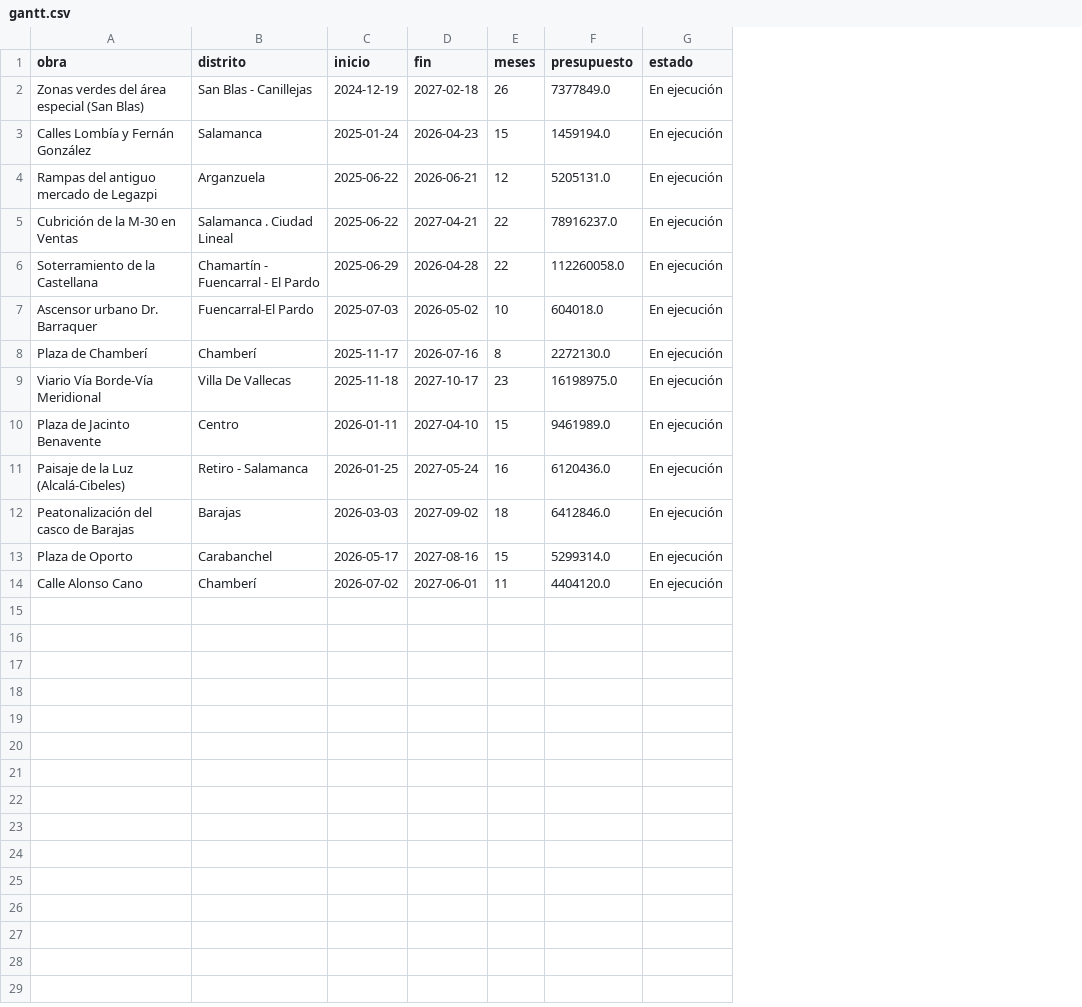
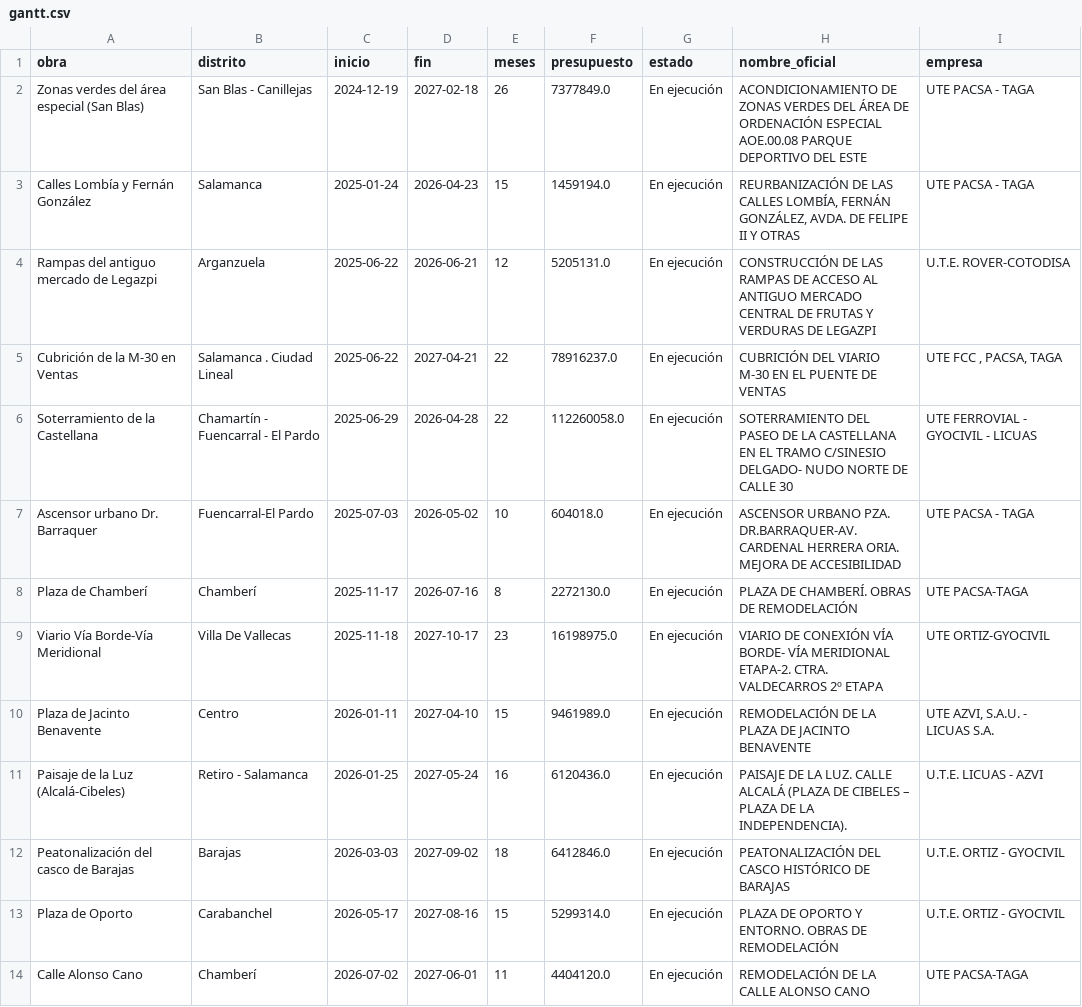
Before and after one commit to marcosmarsan2011-cloud/pec2-visualizacion-madrid, a CSV file: docs/data/gantt.csv, drawn as a sheet; the diff names each change by its address in the sheet, - before the commit and + after, or states it on an @@ line.

```diff
--- a/docs/data/gantt.csv
+++ b/docs/data/gantt.csv
+column H (nombre_oficial), rows 2-14: ACONDICIONAMIENTO DE ZONAS VERDES DEL ÁREA DE ORDENACIÓN ESPECIAL AOE.00.08 PARQUE DEPORTIVO DEL ESTE | REURBANIZACIÓN DE LAS CALLES LOMBÍA, FERNÁN GONZÁLEZ, AVDA. DE FELIPE II Y OTRAS | CONSTRUCCIÓN DE LAS RAMPAS DE ACCESO AL ANTIGUO MERCADO CENTRAL DE FRUTAS Y VERDURAS DE LEGAZPI | CUBRICIÓN DEL VIARIO M-30 EN EL PUENTE DE VENTAS | SOTERRAMIENTO DEL PASEO DE LA CASTELLANA EN EL TRAMO C/SINESIO DELGADO- NUDO NORTE DE CALLE 30 | ASCENSOR URBANO PZA. DR.BARRAQUER-AV.CARDENAL HERRERA ORIA. MEJORA DE ACCESIBILIDAD | PLAZA DE CHAMBERÍ. OBRAS DE REMODELACIÓN | VIARIO DE CONEXIÓN VÍA BORDE- VÍA MERIDIONAL ETAPA-2. CTRA. VALDECARROS 2º ETAPA | REMODELACIÓN DE LA PLAZA DE JACINTO BENAVENTE | PAISAJE DE LA LUZ. CALLE ALCALÁ (PLAZA DE CIBELES – PLAZA DE LA INDEPENDENCIA). | PEATONALIZACIÓN DEL CASCO HISTÓRICO DE BARAJAS | PLAZA DE OPORTO Y ENTORNO. OBRAS DE REMODELACIÓN | REMODELACIÓN DE LA CALLE ALONSO CANO
+column I (empresa), rows 2-14: UTE PACSA - TAGA | UTE PACSA - TAGA | U.T.E. ROVER-COTODISA | UTE FCC , PACSA, TAGA | UTE FERROVIAL - GYOCIVIL - LICUAS | UTE PACSA - TAGA | UTE PACSA-TAGA | UTE ORTIZ-GYOCIVIL | UTE AZVI, S.A.U. - LICUAS S.A. | U.T.E. LICUAS - AZVI | U.T.E. ORTIZ - GYOCIVIL | U.T.E. ORTIZ - GYOCIVIL | UTE PACSA-TAGA
```
Also changed, not shown: 7 other files.
